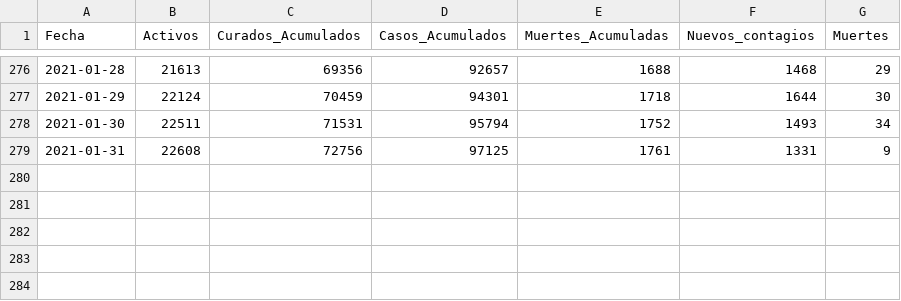
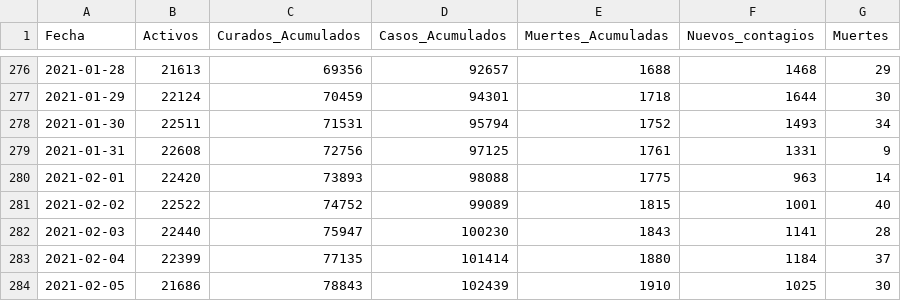
Before and after one commit to rvazquezv/COVID, a CSV file: gal.csv, drawn as a sheet; only a part is shown, gaps mark what is left out; the diff names each change by its address in the sheet, - before the commit and + after, or states it on an @@ line.

Commit message:
Update gal.csv
Updated 05/05/2021

```diff
--- a/gal.csv
+++ b/gal.csv
+row 280: 2021-02-01 | 22420 | 73893 | 98088 | 1775 | 963 | 14
+row 281: 2021-02-02 | 22522 | 74752 | 99089 | 1815 | 1001 | 40
+row 282: 2021-02-03 | 22440 | 75947 | 100230 | 1843 | 1141 | 28
+row 283: 2021-02-04 | 22399 | 77135 | 101414 | 1880 | 1184 | 37
+row 284: 2021-02-05 | 21686 | 78843 | 102439 | 1910 | 1025 | 30
```
